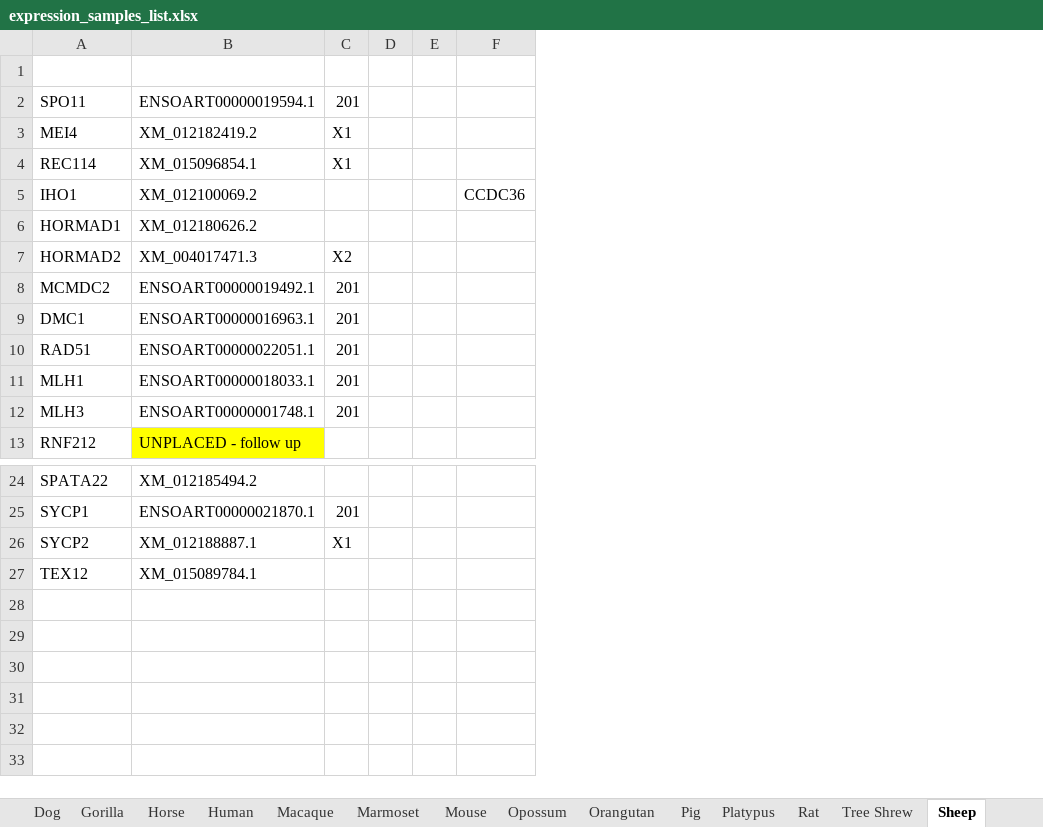
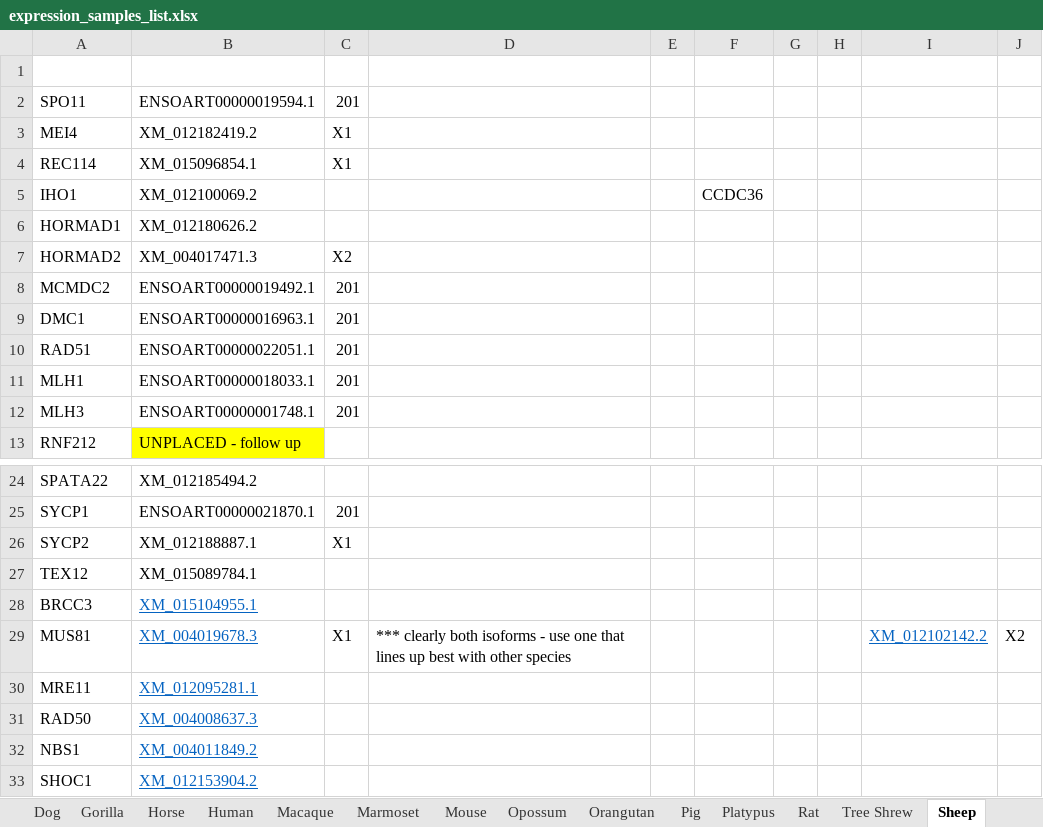
Before and after one commit to adapper/Evo_RecGenes_MS, an Excel workbook: Isoform_ID/expression_samples_list.xlsx, sheet Sheep, drawn as a sheet; only a part is shown, gaps mark what is left out; values as stored, in another font and other column widths than the file's, no borders; removed rows and columns are numbered as before the commit, all else as after; the diff names each change by its address in the sheet, - before the commit and + after, or states it on an @@ line.

```diff
--- a/Isoform_ID/expression_samples_list.xlsx (sheet Sheep)
+++ b/Isoform_ID/expression_samples_list.xlsx (sheet Sheep)
-column D, empty
+column D, empty
+column G, empty
+column H, empty
+column I, empty
+column J, empty
+row 28: BRCC3 | XM_015104955.1
+row 29: MUS81 | XM_004019678.3 | X1 | *** clearly both isoforms - use one that lines up best with other species |  |  |  |  | XM_012102142.2 | X2
+row 30: MRE11 | XM_012095281.1
+row 31: RAD50 | XM_004008637.3
+row 32: NBS1 | XM_004011849.2
+row 33: SHOC1 | XM_012153904.2
```
Also changed, not shown: sheet ALL, sheet Bonobo, sheet Mouse, sheet Bat, sheet Human, sheet Chimp, 10 more sheets, 1 other file.
